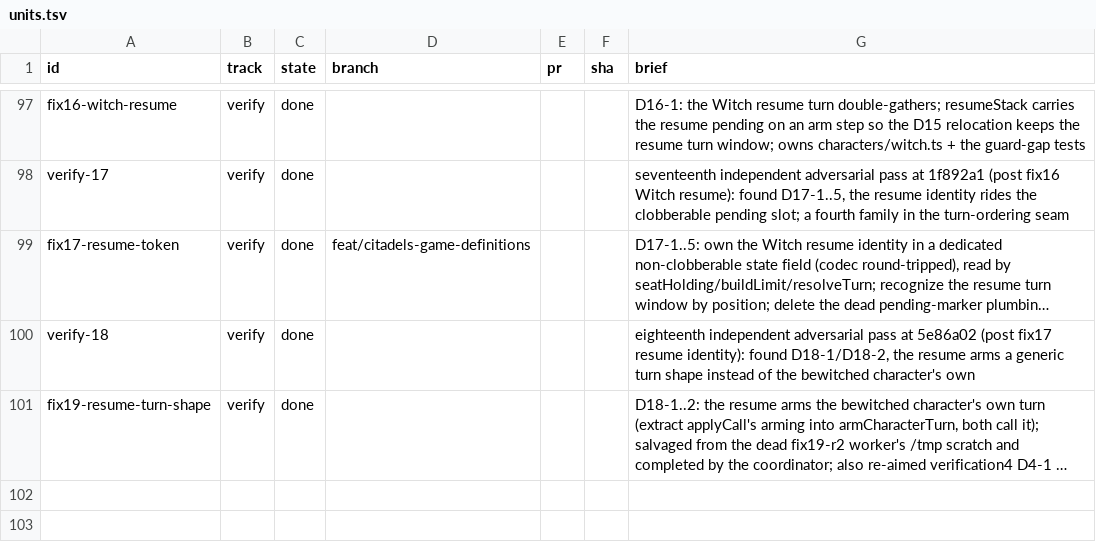
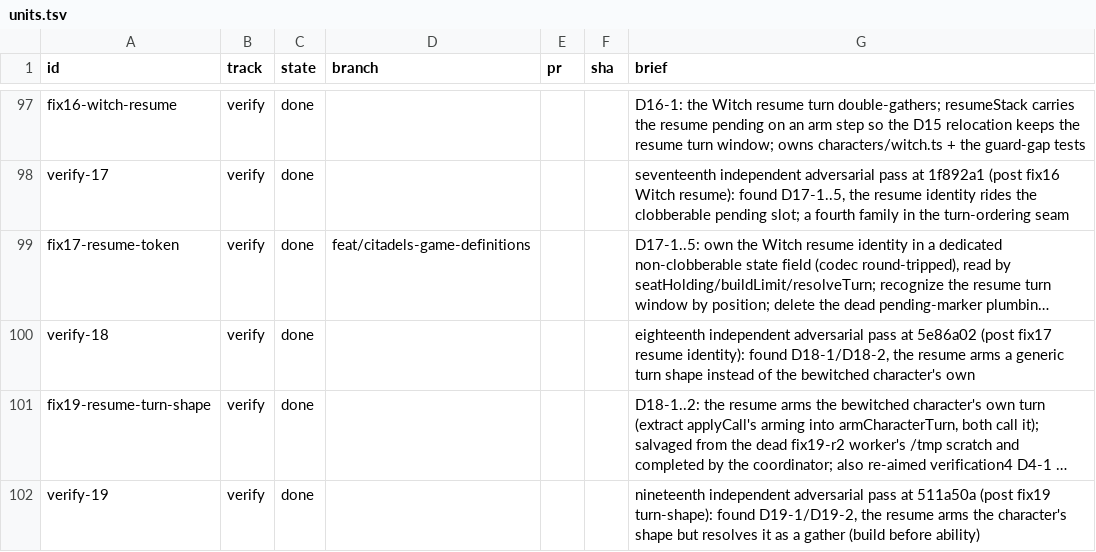
Before and after one commit to falentio/boardgame, a TSV file: orchestrate/citadels/units.tsv, drawn as a sheet; only a part is shown, gaps mark what is left out; long unchanged cells end in …; the diff names each change by its address in the sheet, - before the commit and + after, or states it on an @@ line.

```diff
--- a/orchestrate/citadels/units.tsv
+++ b/orchestrate/citadels/units.tsv
+row 102: verify-19 | verify | done |  |  |  | nineteenth independent adversarial pass at 511a50a (post fix19 turn-shape): found D19-1/D19-2, the resume arms the character's shape but resolves it as a gather (build before ability)
```
Also changed, not shown: orchestrate/citadels/ledger.tsv, 2 other files.
